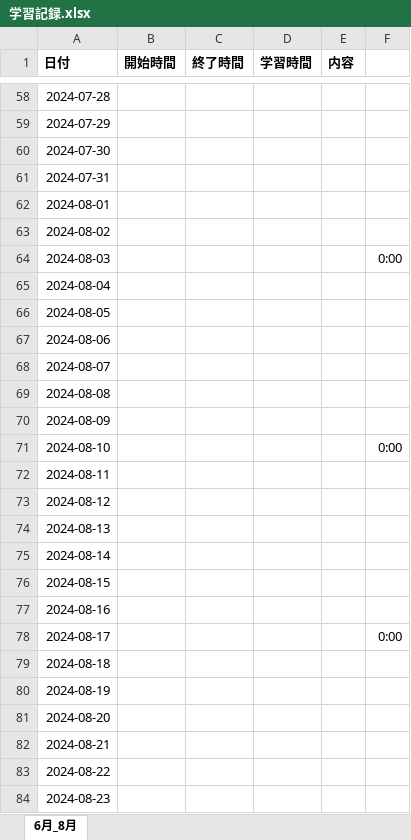
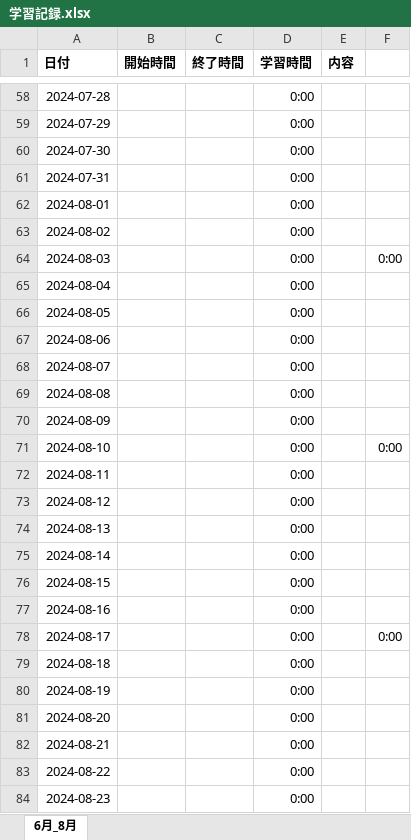
Before and after one commit to Yoshi-Kosaka/Zemi, an Excel workbook: Study/学習記録.xlsx, sheet 6月_8月, drawn as a sheet; only a part is shown, gaps mark what is left out; values as stored, in another font and other column widths than the file's, no borders; the diff covers the shown part only; the diff names each change by its address in the sheet, - before the commit and + after, or states it on an @@ line.

```diff
--- a/Study/学習記録.xlsx (sheet 6月_8月)
+++ b/Study/学習記録.xlsx (sheet 6月_8月)
-D58:D84 (学習時間): (empty)
+D58:D84 (学習時間): 0:00
```
Also changed, not shown: 39 edited cells elsewhere in this sheet.
